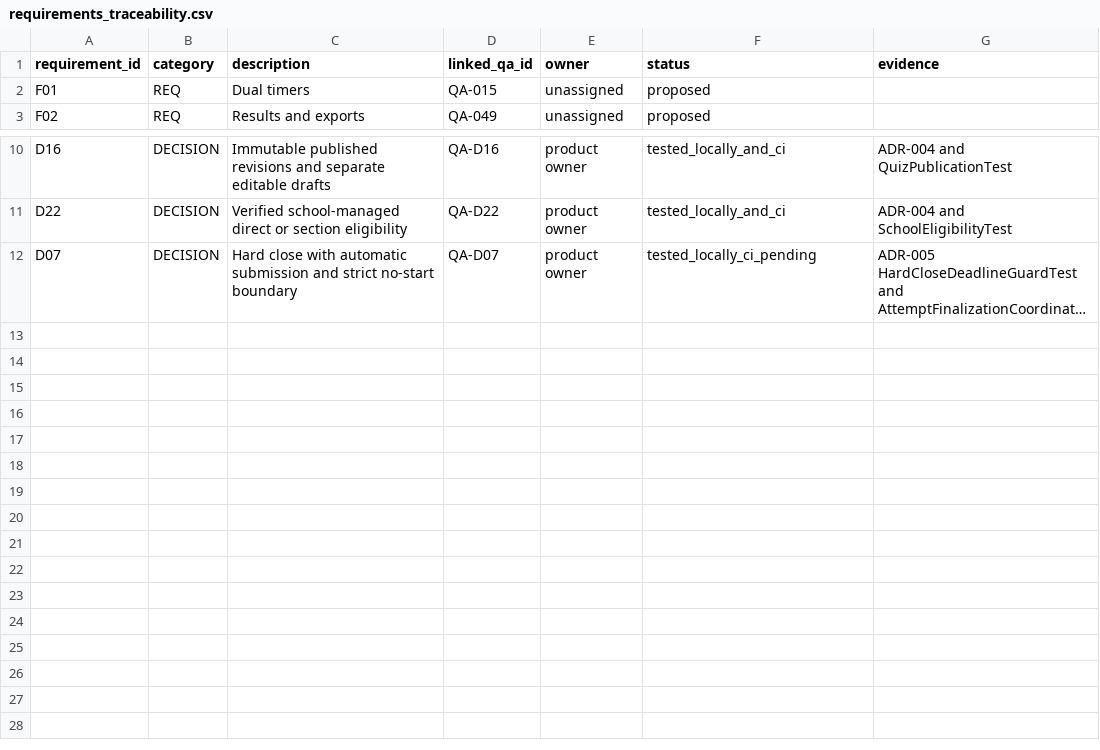
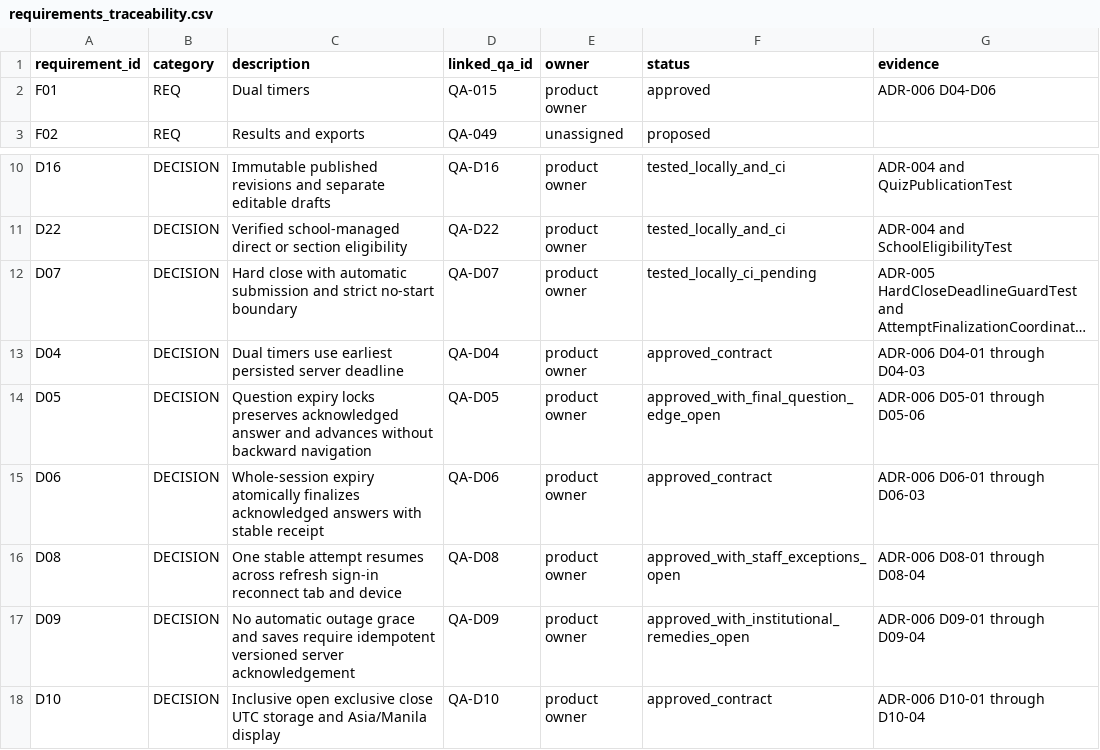
Before and after one commit to Jhonas05/MARKADO, a CSV file: MARKADO_Context_Pack/templates/requirements_traceability.csv, drawn as a sheet; only a part is shown, gaps mark what is left out; long unchanged cells end in …; the diff names each change by its address in the sheet, - before the commit and + after, or states it on an @@ line.

Commit message:
docs: approve v1 timer and resume policies

```diff
--- a/MARKADO_Context_Pack/templates/requirements_traceability.csv
+++ b/MARKADO_Context_Pack/templates/requirements_traceability.csv
-E2 (owner): unassigned
+E2 (owner): product owner
-F2 (status): proposed
+F2 (status): approved
-G2 (evidence): (empty)
+G2 (evidence): ADR-006 D04-D06
+row 13: D04 | DECISION | Dual timers use earliest persisted server deadline | QA-D04 | product owner | approved_contract | ADR-006 D04-01 through D04-03
+row 14: D05 | DECISION | Question expiry locks preserves acknowledged answer and advances without backward navigation | QA-D05 | product owner | approved_with_final_question_edge_open | ADR-006 D05-01 through D05-06
+row 15: D06 | DECISION | Whole-session expiry atomically finalizes acknowledged answers with stable receipt | QA-D06 | product owner | approved_contract | ADR-006 D06-01 through D06-03
+row 16: D08 | DECISION | One stable attempt resumes across refresh sign-in reconnect tab and device | QA-D08 | product owner | approved_with_staff_exceptions_open | ADR-006 D08-01 through D08-04
+row 17: D09 | DECISION | No automatic outage grace and saves require idempotent versioned server acknowledgement | QA-D09 | product owner | approved_with_institutional_remedies_open | ADR-006 D09-01 through D09-04
+row 18: D10 | DECISION | Inclusive open exclusive close UTC storage and Asia/Manila display | QA-D10 | product owner | approved_contract | ADR-006 D10-01 through D10-04
```
Also changed, not shown: MARKADO_Context_Pack/templates/open_decisions.csv, 19 other files.
